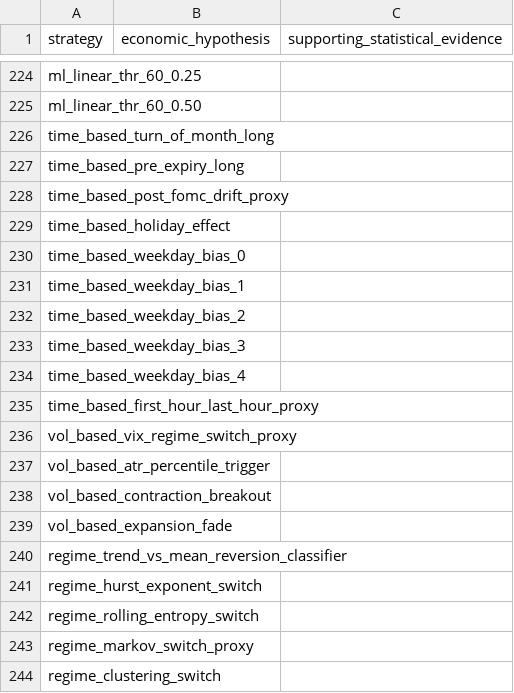
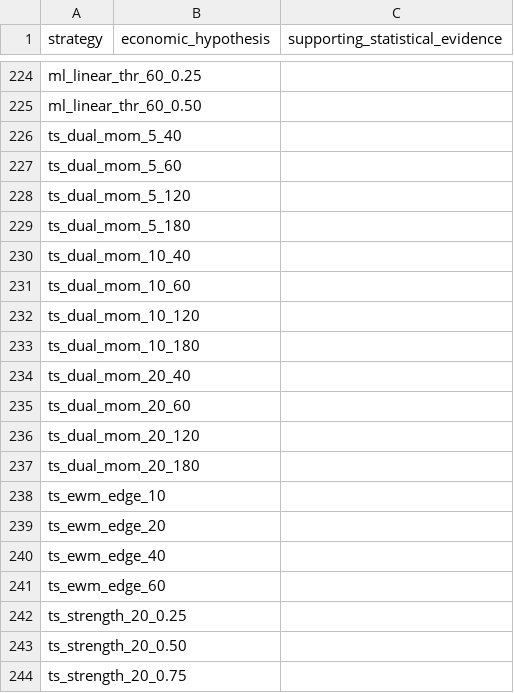
Before and after one commit to f20230152/cand-project-2, a CSV file: outputs/survival/strategy_logic_registry.csv, drawn as a sheet; only a part is shown, gaps mark what is left out; the shorter side is filled out with more unchanged rows; the diff covers the shown part only.

Commit message:
Add dynamic final feature basket and expand strategy domains

```diff
--- a/outputs/survival/strategy_logic_registry.csv
+++ b/outputs/survival/strategy_logic_registry.csv
@@ -225 +225,20 @@ ml_linear_thr_60_0.25,,
 ml_linear_thr_60_0.50,,
+ts_dual_mom_5_40,,
+ts_dual_mom_5_60,,
+ts_dual_mom_5_120,,
+ts_dual_mom_5_180,,
+ts_dual_mom_10_40,,
+ts_dual_mom_10_60,,
+ts_dual_mom_10_120,,
+ts_dual_mom_10_180,,
+ts_dual_mom_20_40,,
+ts_dual_mom_20_60,,
+ts_dual_mom_20_120,,
+ts_dual_mom_20_180,,
+ts_ewm_edge_10,,
+ts_ewm_edge_20,,
+ts_ewm_edge_40,,
+ts_ewm_edge_60,,
+ts_strength_20_0.25,,
+ts_strength_20_0.50,,
+ts_strength_20_0.75,,
```
Also changed, not shown: 59 added rows elsewhere in this file, outputs/rebalance_details.csv, outputs/survival/feature_blended_pnl.csv, 16 other files.
